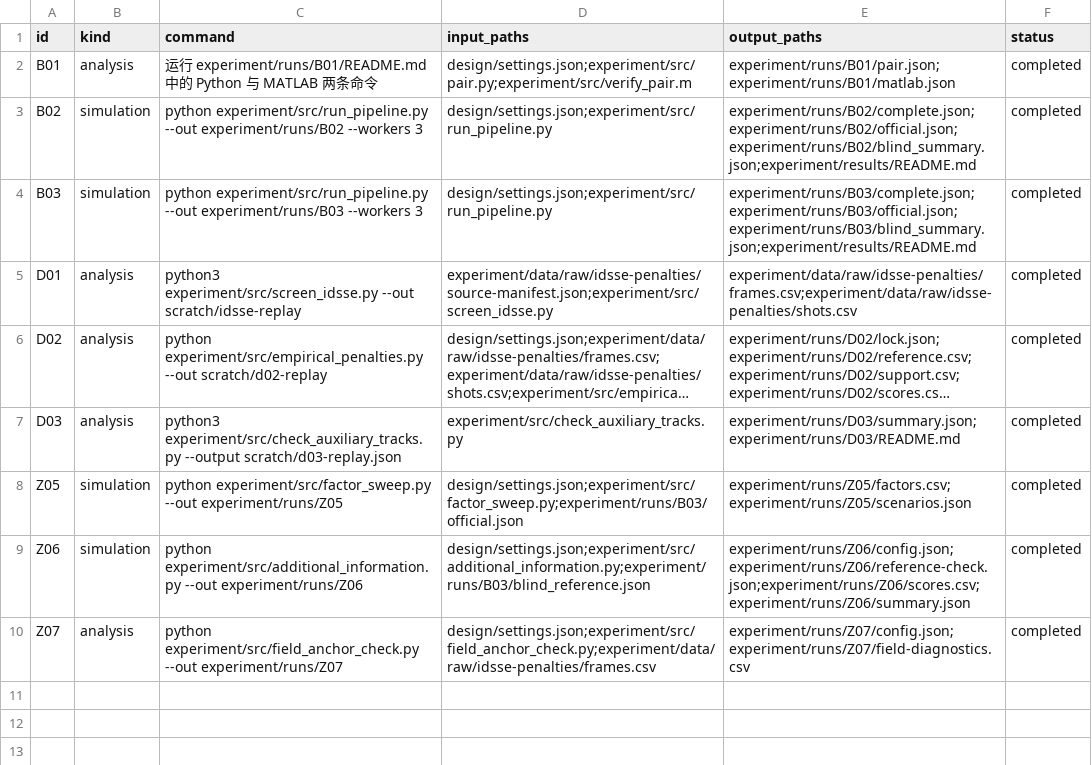
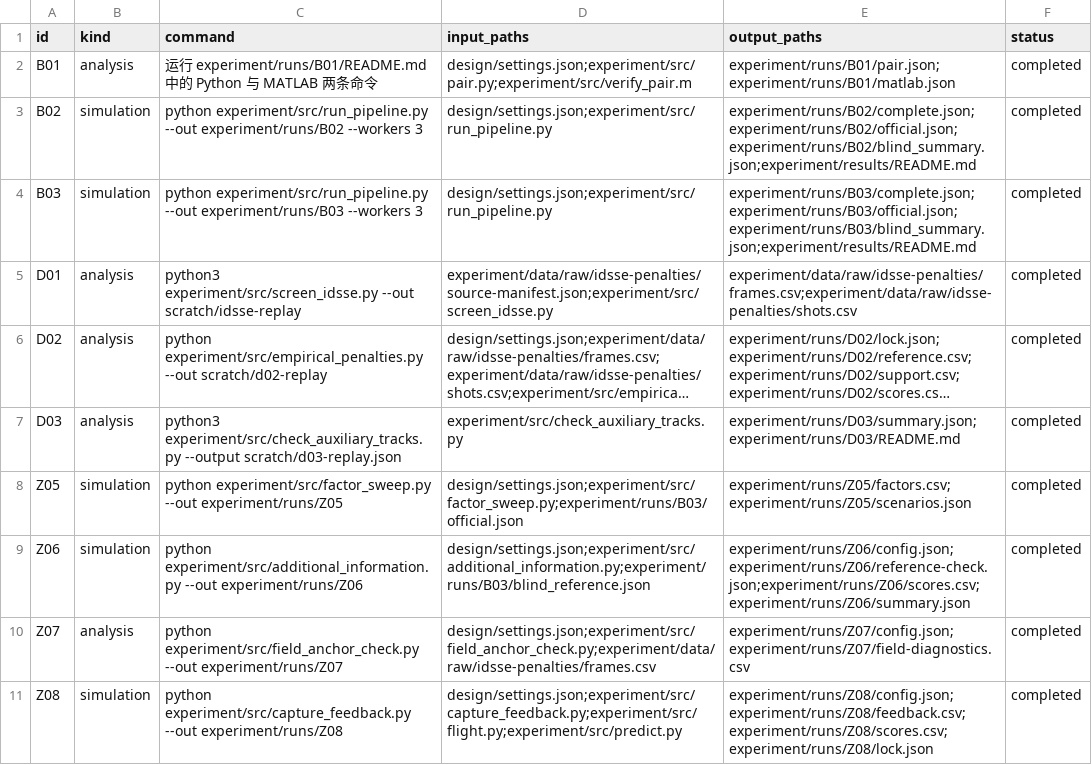
Before and after one commit to Emxy-Yang-2236/UPC_2026, a CSV file: experiment/records/runs.csv, drawn as a sheet; long unchanged cells end in …; the diff names each change by its address in the sheet, - before the commit and + after, or states it on an @@ line.

Commit message:
Simulate causal capture conditions and fill field acquisition plan

```diff
--- a/experiment/records/runs.csv
+++ b/experiment/records/runs.csv
+row 11: Z08 | simulation | python experiment/src/capture_feedback.py --out experiment/runs/Z08 | design/settings.json;experiment/src/capture_feedback.py;experiment/src/flight.py;experiment/src/predict.py | experiment/runs/Z08/config.json;experiment/runs/Z08/feedback.csv;experiment/runs/Z08/scores.csv;experiment/runs/Z08/lock.json | completed
```
Also changed, not shown: experiment/records/claims.csv, experiment/records/validation.csv, 20 other files.
